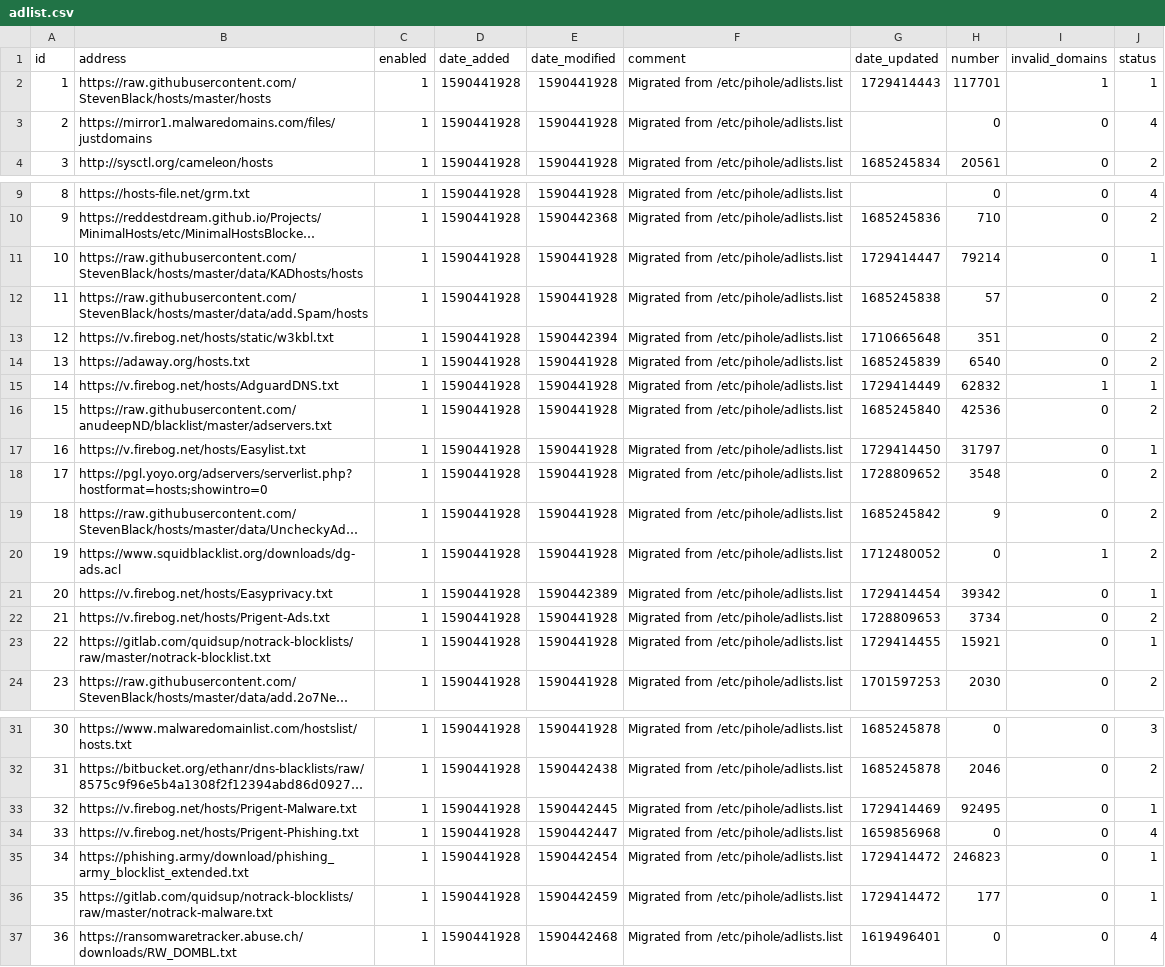
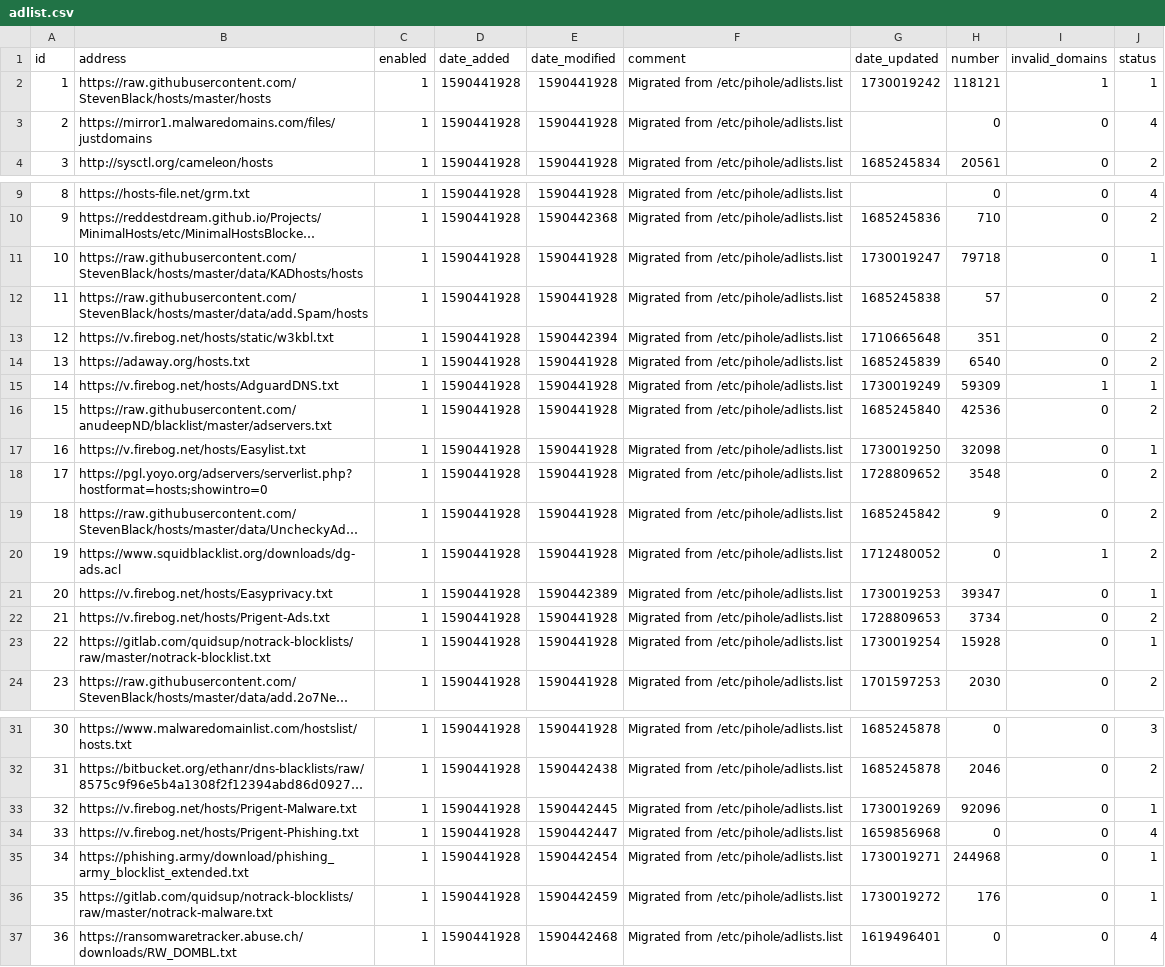
Before and after one commit to vaparr/my-pihole-lists, a CSV file: adlist.csv, drawn as a sheet; only a part is shown, gaps mark what is left out; long unchanged cells end in …; the diff names each change by its address in the sheet, - before the commit and + after, or states it on an @@ line.

Commit message:
Updated October 27, 2024  7:00am

```diff
--- a/adlist.csv
+++ b/adlist.csv
-G2 (date_updated): 1729414443
+G2 (date_updated): 1730019242
-H2 (number): 117701
+H2 (number): 118121
-G11 (date_updated): 1729414447
+G11 (date_updated): 1730019247
-H11 (number): 79214
+H11 (number): 79718
-G15 (date_updated): 1729414449
+G15 (date_updated): 1730019249
-H15 (number): 62832
+H15 (number): 59309
-G17 (date_updated): 1729414450
+G17 (date_updated): 1730019250
-H17 (number): 31797
+H17 (number): 32098
-G21 (date_updated): 1729414454
+G21 (date_updated): 1730019253
-H21 (number): 39342
+H21 (number): 39347
-G23 (date_updated): 1729414455
+G23 (date_updated): 1730019254
-H23 (number): 15921
+H23 (number): 15928
-G33 (date_updated): 1729414469
+G33 (date_updated): 1730019269
-H33 (number): 92495
+H33 (number): 92096
-G35 (date_updated): 1729414472
+G35 (date_updated): 1730019271
-H35 (number): 246823
+H35 (number): 244968
-G36 (date_updated): 1729414472
+G36 (date_updated): 1730019272
-H36 (number): 177
+H36 (number): 176
```
